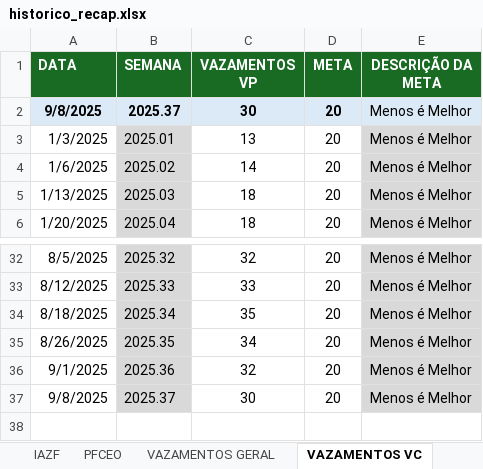
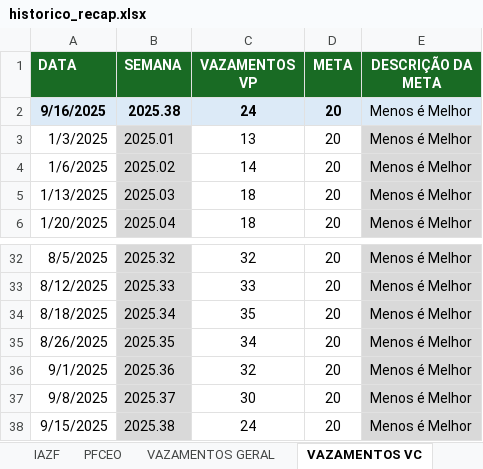
Before and after one commit to pedroklauber/Indicadores-C3, an Excel workbook: historico_recap.xlsx, sheet VAZAMENTOS VC, drawn as a sheet; only a part is shown, gaps mark what is left out; values as stored, in another font and other column widths than the file's, no borders; removed rows and columns are numbered as before the commit, all else as after; the diff names each change by its address in the sheet, - before the commit and + after, or states it on an @@ line.

```diff
--- a/historico_recap.xlsx (sheet VAZAMENTOS VC)
+++ b/historico_recap.xlsx (sheet VAZAMENTOS VC)
-row 2: 9/8/2025 | 2025.37 | 30 | 20 | Menos é Melhor
+row 2: 9/16/2025 | 2025.38 | 24 | 20 | Menos é Melhor
+row 38: 9/15/2025 | 2025.38 | 24 | 20 | Menos é Melhor
```
Also changed, not shown: sheet BD_foco_vazamentos, sheet BD_IARI, sheet BD_PCFEO, sheet VAZAMENTOS GERAL, sheet PFCEO, sheet IARI, 3 more sheets, hidden cells.
